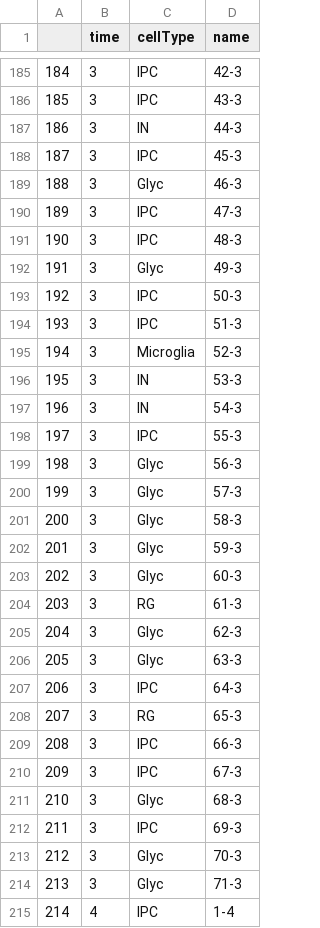
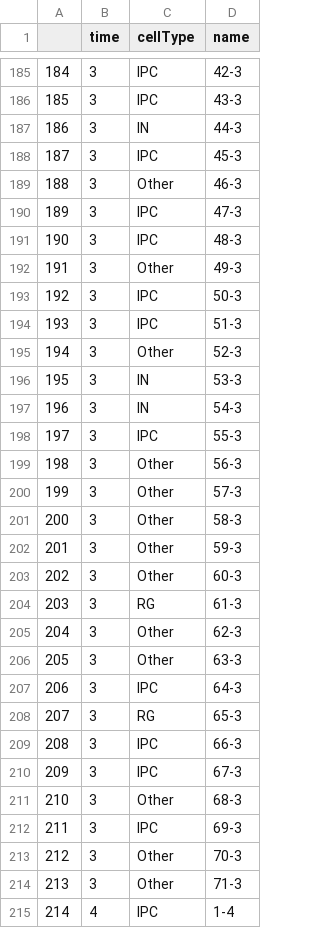
Before and after one commit to Oafish1/ManiNetCluster-Visualization, a CSV file: data/KantonNature2019/meta.csv, drawn as a sheet; only a part is shown, gaps mark what is left out; the diff covers the shown part only.

```diff
--- a/data/KantonNature2019/meta.csv
+++ b/data/KantonNature2019/meta.csv
@@ -188,9 +188,9 @@
 "187",3,"IPC","45-3"
-"188",3,"Glyc","46-3"
+"188",3,"Other","46-3"
 "189",3,"IPC","47-3"
 "190",3,"IPC","48-3"
-"191",3,"Glyc","49-3"
+"191",3,"Other","49-3"
 "192",3,"IPC","50-3"
 "193",3,"IPC","51-3"
-"194",3,"Microglia","52-3"
+"194",3,"Other","52-3"
 "195",3,"IN","53-3"
@@ -198,10 +198,10 @@
 "197",3,"IPC","55-3"
-"198",3,"Glyc","56-3"
-"199",3,"Glyc","57-3"
-"200",3,"Glyc","58-3"
-"201",3,"Glyc","59-3"
-"202",3,"Glyc","60-3"
+"198",3,"Other","56-3"
+"199",3,"Other","57-3"
+"200",3,"Other","58-3"
+"201",3,"Other","59-3"
+"202",3,"Other","60-3"
 "203",3,"RG","61-3"
-"204",3,"Glyc","62-3"
-"205",3,"Glyc","63-3"
+"204",3,"Other","62-3"
+"205",3,"Other","63-3"
 "206",3,"IPC","64-3"
@@ -210,6 +210,6 @@
 "209",3,"IPC","67-3"
-"210",3,"Glyc","68-3"
+"210",3,"Other","68-3"
 "211",3,"IPC","69-3"
-"212",3,"Glyc","70-3"
-"213",3,"Glyc","71-3"
+"212",3,"Other","70-3"
+"213",3,"Other","71-3"
 "214",4,"IPC","1-4"
```
Also changed, not shown: 170 edited cells elsewhere in this file, data/NowakowskiScience2017/meta.csv, 4 other files.
